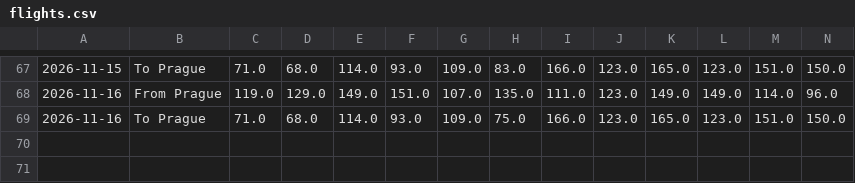
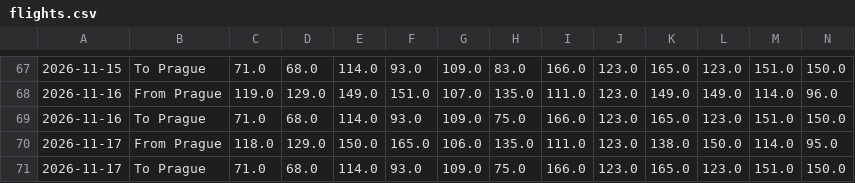
Before and after one commit to vaclav-petrak/flights, a CSV file: data/flights.csv, drawn as a sheet; only a part is shown, gaps mark what is left out; rows hold the shown columns only; the diff names each change by its address in the sheet, - before the commit and + after, or states it on an @@ line.

Commit message:
Update flight prices 2026-11-17

```diff
--- a/data/flights.csv
+++ b/data/flights.csv
+row 70: 2026-11-17 | From Prague | 118.0 | 129.0 | 150.0 | 165.0 | 106.0 | 135.0 | 111.0 | 123.0 | 138.0 | 150.0 | 114.0 | 95.0
+row 71: 2026-11-17 | To Prague | 71.0 | 68.0 | 114.0 | 93.0 | 109.0 | 75.0 | 166.0 | 123.0 | 165.0 | 123.0 | 151.0 | 150.0
```
Also changed, not shown: 2 other files.
